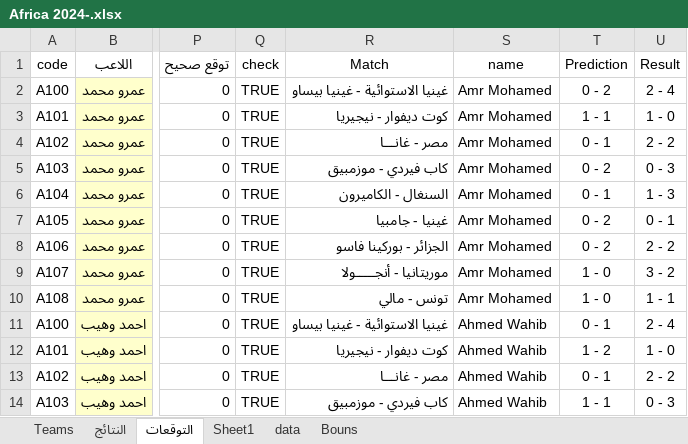
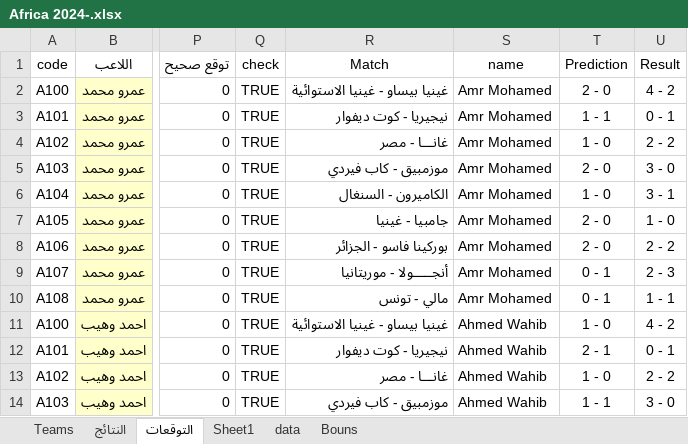
Before and after one commit to Ahmed0Hassan0/competition, an Excel workbook: Datasets/Africa 2024-.xlsx, sheet التوقعات, drawn as a sheet; only a part is shown, gaps mark what is left out; values as stored, in another font and other column widths than the file's, no borders; conditional formats and table styles not drawn; the diff covers the shown part only; the diff names each change by its address in the sheet, - before the commit and + after, or states it on an @@ line.

Commit message:
Add files via upload

```diff
--- a/Datasets/Africa 2024-.xlsx (sheet التوقعات)
+++ b/Datasets/Africa 2024-.xlsx (sheet التوقعات)
-R2 (Match): غينيا الاستوائية - غينيا بيساو
+R2 (Match): غينيا بيساو - غينيا الاستوائية
-T2 (Prediction): 0 - 2
+T2 (Prediction): 2 - 0
-U2 (Result): 2 - 4
+U2 (Result): 4 - 2
-R3 (Match): كوت ديفوار - نيجيريا
+R3 (Match): نيجيريا - كوت ديفوار
-U3 (Result): 1 - 0
+U3 (Result): 0 - 1
-R4 (Match): مصر - غانـــا
+R4 (Match): غانـــا - مصر
-T4 (Prediction): 0 - 1
+T4 (Prediction): 1 - 0
-R5 (Match): كاب فيردي - موزمبيق
+R5 (Match): موزمبيق - كاب فيردي
-T5 (Prediction): 0 - 2
+T5 (Prediction): 2 - 0
-U5 (Result): 0 - 3
+U5 (Result): 3 - 0
-R6 (Match): السنغال - الكاميرون
+R6 (Match): الكاميرون - السنغال
-T6 (Prediction): 0 - 1
+T6 (Prediction): 1 - 0
-U6 (Result): 1 - 3
+U6 (Result): 3 - 1
-R7 (Match): غينيا - جامبيا
+R7 (Match): جامبيا - غينيا
-T7:T8 (Prediction): 0 - 2
+T7:T8 (Prediction): 2 - 0
-U7 (Result): 0 - 1
+U7 (Result): 1 - 0
-R8 (Match): الجزائر - بوركينا فاسو
+R8 (Match): بوركينا فاسو - الجزائر
-R9 (Match): موريتانيا - أنجـــــولا
+R9 (Match): أنجـــــولا - موريتانيا
-T9:T10 (Prediction): 1 - 0
+T9:T10 (Prediction): 0 - 1
-U9 (Result): 3 - 2
+U9 (Result): 2 - 3
-R10 (Match): تونس - مالي
+R10 (Match): مالي - تونس
-R11 (Match): غينيا الاستوائية - غينيا بيساو
+R11 (Match): غينيا بيساو - غينيا الاستوائية
-T11 (Prediction): 0 - 1
+T11 (Prediction): 1 - 0
-U11 (Result): 2 - 4
+U11 (Result): 4 - 2
-R12 (Match): كوت ديفوار - نيجيريا
+R12 (Match): نيجيريا - كوت ديفوار
-T12 (Prediction): 1 - 2
+T12 (Prediction): 2 - 1
-U12 (Result): 1 - 0
+U12 (Result): 0 - 1
-R13 (Match): مصر - غانـــا
+R13 (Match): غانـــا - مصر
-T13 (Prediction): 0 - 1
+T13 (Prediction): 1 - 0
-R14 (Match): كاب فيردي - موزمبيق
+R14 (Match): موزمبيق - كاب فيردي
-U14 (Result): 0 - 3
+U14 (Result): 3 - 0
```
Also changed, not shown: 379 edited cells elsewhere in this sheet, formulas that keep their value.
